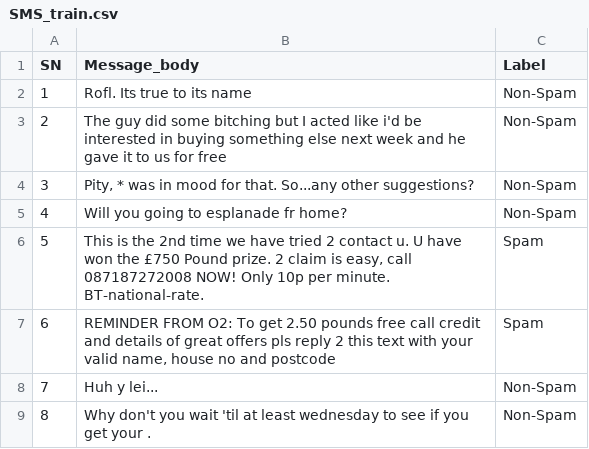
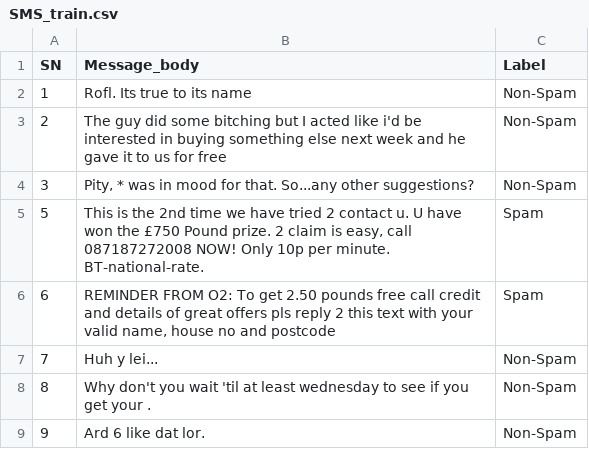
Before and after one commit to joaocassella/MVP_ML, a CSV file: SMS_train.csv, drawn as a sheet; only a part is shown; the shorter side is filled out with more unchanged rows.

Commit message:
Update SMS_train.csv

```diff
--- a/SMS_train.csv
+++ b/SMS_train.csv
@@ -4,3 +4,2 @@ SN,Message_body,Label
 3,"Pity, * was in mood for that. So...any other suggestions?",Non-Spam
-4,Will you going to esplanade fr home?,Non-Spam
 5,"This is the 2nd time we have tried 2 contact u. U have won the £750 Pound prize. 2 claim is easy, call 087187272008 NOW! Only 10p per minute. BT-national-rate.",Spam
```
